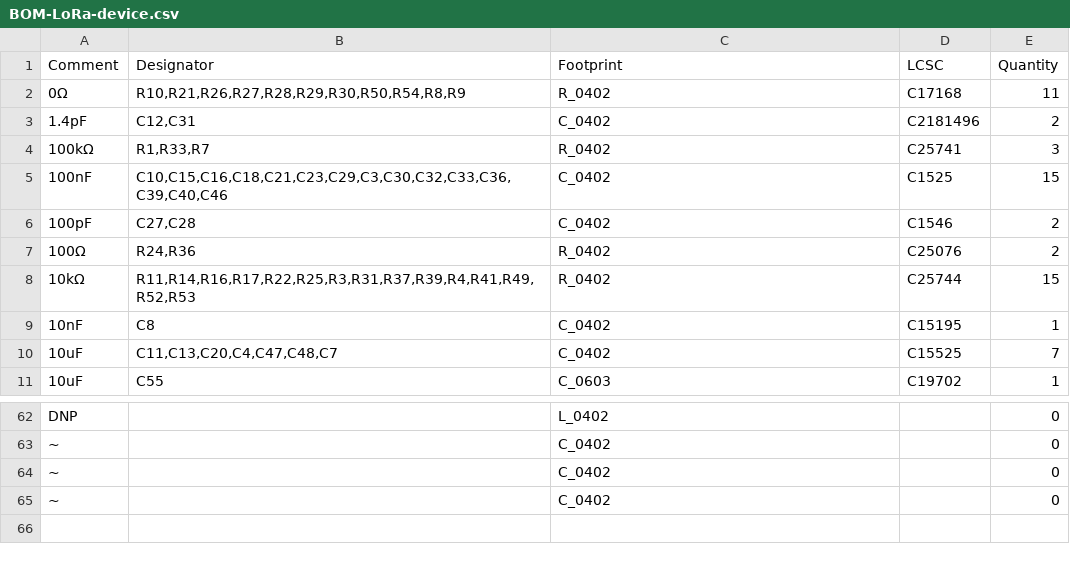
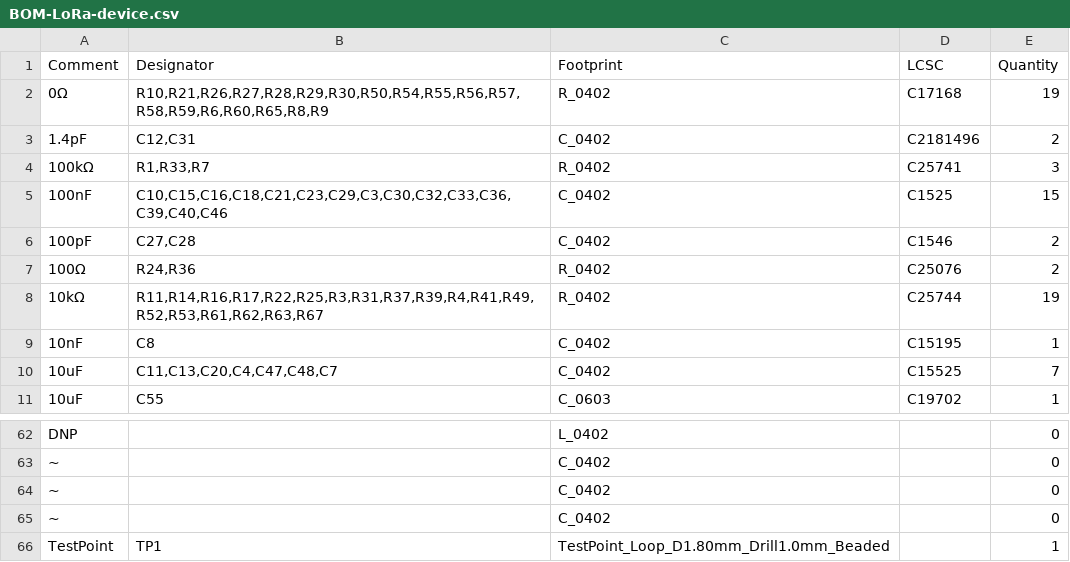
Before and after one commit to indoor-industry/Mercurio-RevB, a CSV file: jlcpcb/production_files/BOM-LoRa-device.csv, drawn as a sheet; only a part is shown, gaps mark what is left out.

```diff
--- a/jlcpcb/production_files/BOM-LoRa-device.csv
+++ b/jlcpcb/production_files/BOM-LoRa-device.csv
@@ -1,3 +1,3 @@
 Comment,Designator,Footprint,LCSC,Quantity
-0Ω,"R10,R21,R26,R27,R28,R29,R30,R50,R54,R8,R9",R_0402,C17168,11
+0Ω,"R10,R21,R26,R27,R28,R29,R30,R50,R54,R55,R56,R57,R58,R59,R6,R60,R65,R8,R9",R_0402,C17168,19
 1.4pF,"C12,C31",C_0402,C2181496,2
@@ -7,3 +7,3 @@ Comment,Designator,Footprint,LCSC,Quantity
 100Ω,"R24,R36",R_0402,C25076,2
-10kΩ,"R11,R14,R16,R17,R22,R25,R3,R31,R37,R39,R4,R41,R49,R52,R53",R_0402,C25744,15
+10kΩ,"R11,R14,R16,R17,R22,R25,R3,R31,R37,R39,R4,R41,R49,R52,R53,R61,R62,R63,R67",R_0402,C25744,19
 10nF,C8,C_0402,C15195,1
@@ -65 +65,2 @@ DNP,,L_0402,,0
 ~,,C_0402,,0
+TestPoint,TP1,TestPoint_Loop_D1.80mm_Drill1.0mm_Beaded,,1
```
Also changed, not shown: jlcpcb/production_files/CPL-LoRa-device.csv, 47 other files.
